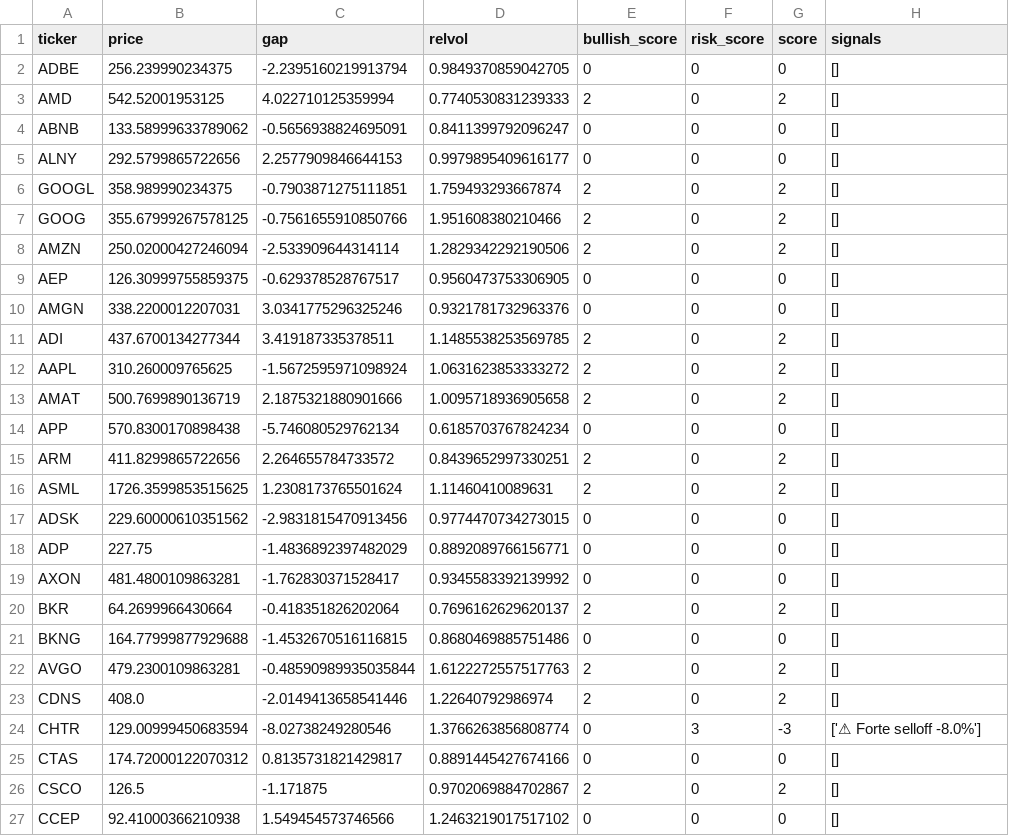
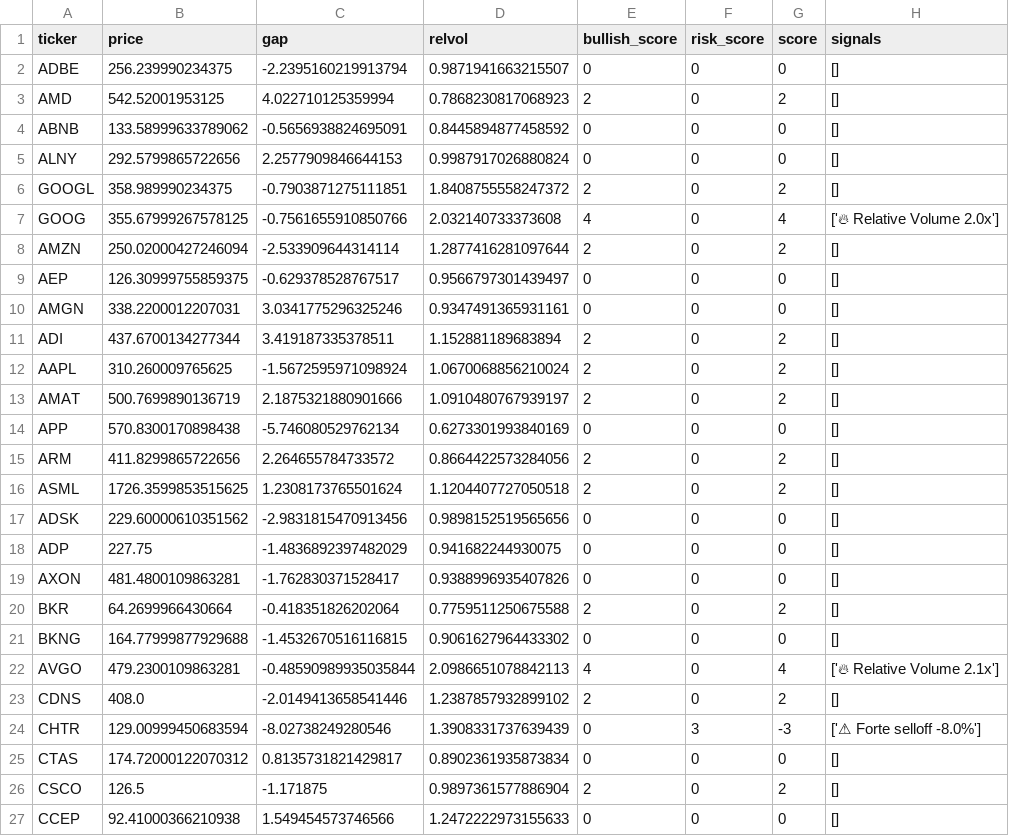
Before and after one commit to uxlt-stack/stock-alert-system, a CSV file: signals.csv, drawn as a sheet; only a part is shown; the diff covers the shown part only; the diff names each change by its address in the sheet, - before the commit and + after, or states it on an @@ line.

```diff
--- a/signals.csv
+++ b/signals.csv
-D2 (relvol): 0.9849370859042705
+D2 (relvol): 0.9871941663215507
-D3 (relvol): 0.7740530831239333
+D3 (relvol): 0.7868230817068923
-D4 (relvol): 0.8411399792096247
+D4 (relvol): 0.8445894877458592
-D5 (relvol): 0.9979895409616177
+D5 (relvol): 0.9987917026880824
-D6 (relvol): 1.759493293667874
+D6 (relvol): 1.8408755558247372
-D7 (relvol): 1.951608380210466
+D7 (relvol): 2.032140733373608
-E7 (bullish_score): 2
+E7 (bullish_score): 4
-G7 (score): 2
+G7 (score): 4
-H7 (signals): []
+H7 (signals): ['🔥 Relative Volume 2.0x']
-D8 (relvol): 1.2829342292190506
+D8 (relvol): 1.2877416281097644
-D9 (relvol): 0.9560473753306905
+D9 (relvol): 0.9566797301439497
-D10 (relvol): 0.9321781732963376
+D10 (relvol): 0.9347491365931161
-D11 (relvol): 1.1485538253569785
+D11 (relvol): 1.152881189683894
-D12 (relvol): 1.0631623853333272
+D12 (relvol): 1.0670068856210024
-D13 (relvol): 1.0095718936905658
+D13 (relvol): 1.0910480767939197
-D14 (relvol): 0.6185703767824234
+D14 (relvol): 0.6273301993840169
-D15 (relvol): 0.8439652997330251
+D15 (relvol): 0.8664422573284056
-D16 (relvol): 1.11460410089631
+D16 (relvol): 1.1204407727050518
-D17 (relvol): 0.9774470734273015
+D17 (relvol): 0.9898152519565656
-D18 (relvol): 0.8892089766156771
+D18 (relvol): 0.941682244930075
-D19 (relvol): 0.9345583392139992
+D19 (relvol): 0.9388996935407826
-D20 (relvol): 0.7696162629620137
+D20 (relvol): 0.7759511250675588
-D21 (relvol): 0.8680469885751486
+D21 (relvol): 0.9061627964433302
-D22 (relvol): 1.6122272557517763
+D22 (relvol): 2.0986651078842113
-E22 (bullish_score): 2
+E22 (bullish_score): 4
-G22 (score): 2
+G22 (score): 4
-H22 (signals): []
+H22 (signals): ['🔥 Relative Volume 2.1x']
-D23 (relvol): 1.22640792986974
+D23 (relvol): 1.2387857932899102
-D24 (relvol): 1.3766263856808774
+D24 (relvol): 1.3908331737639439
-D25 (relvol): 0.8891445427674166
+D25 (relvol): 0.8902361935873834
-D26 (relvol): 0.9702069884702867
+D26 (relvol): 0.9897361577886904
-D27 (relvol): 1.2463219017517102
+D27 (relvol): 1.2472222973155633
```
Also changed, not shown: 78 edited cells elsewhere in this file, 1 other file.
